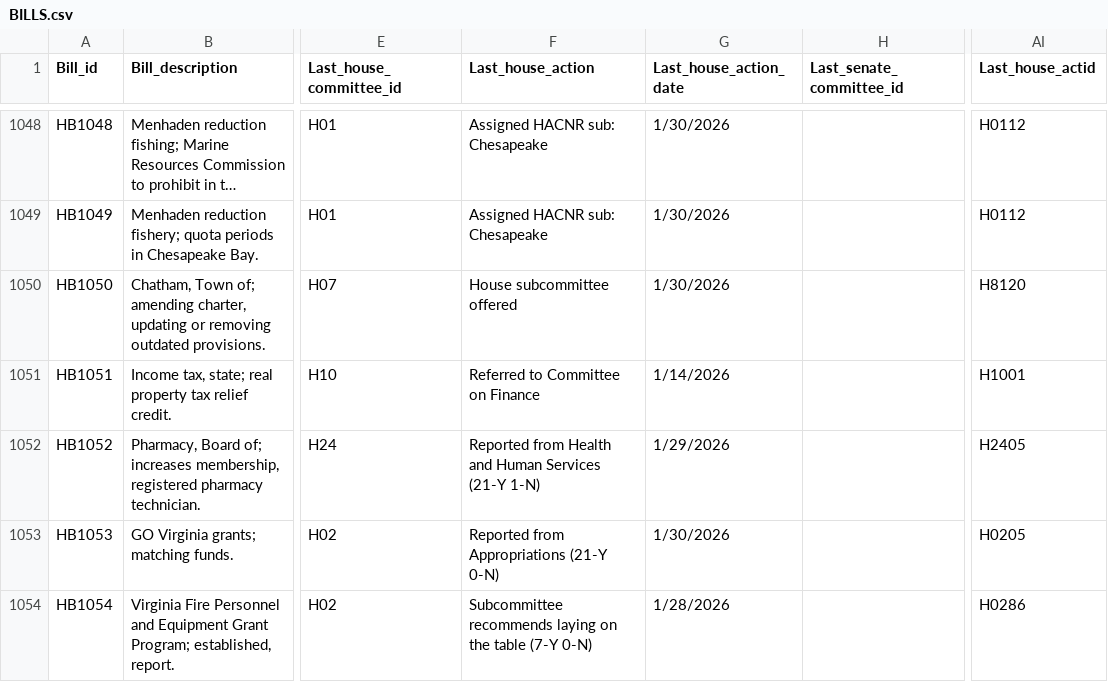
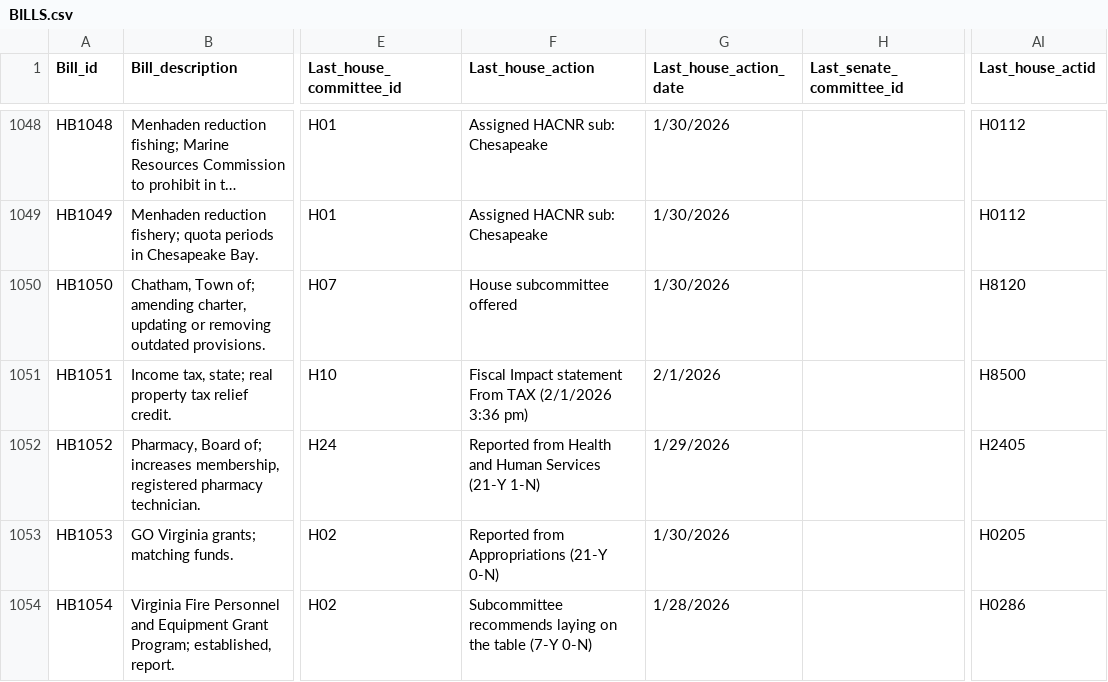
Before and after one commit to kyle-engler/va-legislature-datasette, a CSV file: va_legislature_datasette/lis_data/BILLS.csv, drawn as a sheet; only a part is shown, gaps mark what is left out; long unchanged cells end in …; the diff covers the shown part only; the diff names each change by its address in the sheet, - before the commit and + after, or states it on an @@ line.

```diff
--- a/va_legislature_datasette/lis_data/BILLS.csv
+++ b/va_legislature_datasette/lis_data/BILLS.csv
-F1051 (Last_house_action): Referred to Committee on Finance
+F1051 (Last_house_action): Fiscal Impact statement From TAX (2/1/2026 3:36 pm)
-G1051 (Last_house_action_date): 1/14/2026
+G1051 (Last_house_action_date): 2/1/2026
-AI1051 (Last_house_actid): H1001
+AI1051 (Last_house_actid): H8500
```
Also changed, not shown: 74 edited cells elsewhere in this file, va_legislature_datasette/lis_data/Amendments.csv, va_legislature_datasette/lis_data/FiscalImpactStatements.csv, 1 other file.
